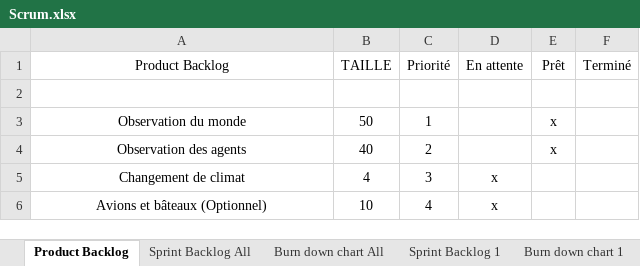
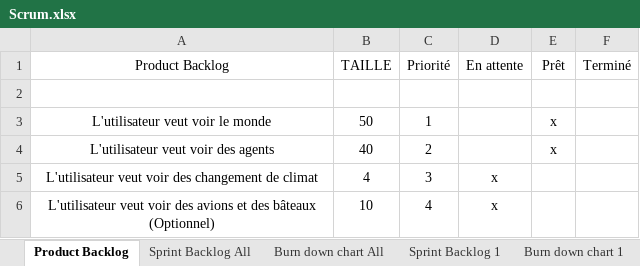
Before and after one commit to RiichD/WorldOfSprites, an Excel workbook: Scrum.xlsx, sheet Product Backlog, drawn as a sheet; values as stored, in another font and other column widths than the file's, no borders; the diff names each change by its address in the sheet, - before the commit and + after, or states it on an @@ line.

```diff
--- a/Scrum.xlsx (sheet Product Backlog)
+++ b/Scrum.xlsx (sheet Product Backlog)
-A3 (Product Backlog): Observation du monde
+A3 (Product Backlog): L'utilisateur veut voir le monde
-A4 (Product Backlog): Observation des agents
+A4 (Product Backlog): L'utilisateur veut voir des agents
-A5 (Product Backlog): Changement de climat
+A5 (Product Backlog): L'utilisateur veut voir des changement de climat
-A6 (Product Backlog): Avions et bâteaux (Optionnel)
+A6 (Product Backlog): L'utilisateur veut voir des avions et des bâteaux (Optionnel)
```
Also changed, not shown: sheet Sprint Backlog 1, charts or pictures.
